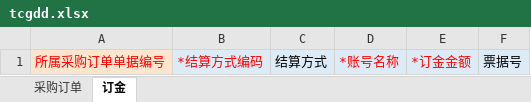
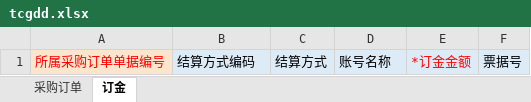
Before and after one commit to xiejiujiang/renyi, an Excel workbook: src/main/resources/excel/tcgdd.xlsx, sheet 订金, drawn as a sheet; values as stored, in another font and other column widths than the file's, no borders; the diff names each change by its address in the sheet, - before the commit and + after, or states it on an @@ line.

```diff
--- a/src/main/resources/excel/tcgdd.xlsx (sheet 订金)
+++ b/src/main/resources/excel/tcgdd.xlsx (sheet 订金)
-B1: *结算方式编码
+B1: 结算方式编码
-B1 text colour: #FF0000
+B1 text colour: black
-D1: *账号名称
+D1: 账号名称
-D1 text colour: #FF0000
+D1 text colour: black
```
Also changed, not shown: sheet 采购订单, src/main/resources/templates/tcgdd.xlsx, 2 other files.
